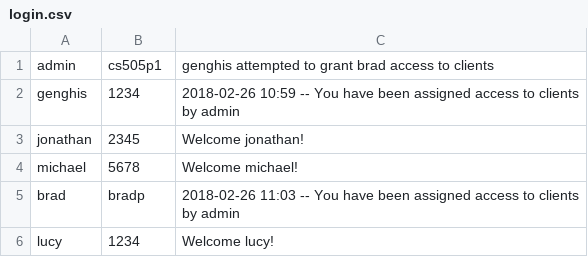
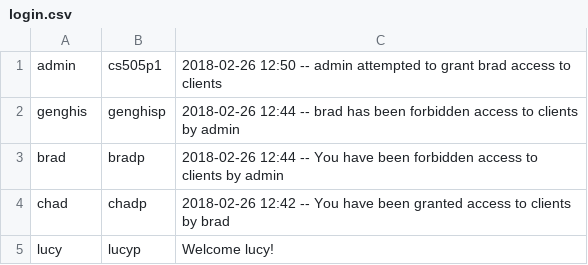
Before and after one commit to GenghisGoodman/cs505p1, a CSV file: login.csv, drawn as a sheet.

Commit message:
changed assigned and grantlog to be the same

```diff
--- a/login.csv
+++ b/login.csv
@@ -1,6 +1,5 @@
-admin,cs505p1,genghis attempted to grant brad access to clients
-genghis,1234,2018-02-26 10:59 -- You have been assigned access to clients by admin
-jonathan,2345,Welcome jonathan!
-michael,5678,Welcome michael!
-brad,bradp,2018-02-26 11:03 -- You have been assigned access to clients by admin
-lucy,1234,Welcome lucy!
+admin,cs505p1,2018-02-26 12:50 -- admin attempted to grant brad access to clients
+genghis,genghisp,2018-02-26 12:44 -- brad has been forbidden access to clients by admin
+brad,bradp,2018-02-26 12:44 -- You have been forbidden access to clients by admin
+chad,chadp,2018-02-26 12:42 -- You have been granted access to clients by brad
+lucy,lucyp,Welcome lucy!
```
Also changed, not shown: 7 other files.
